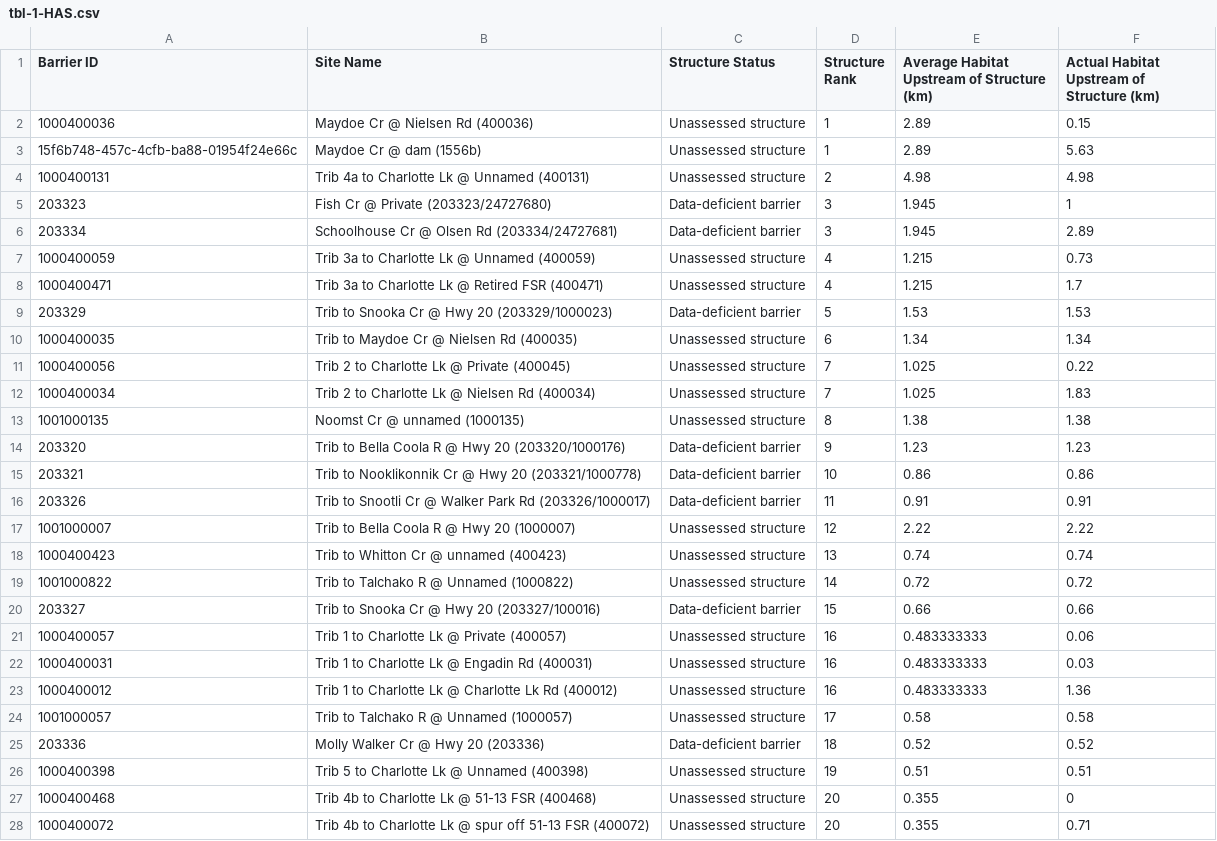
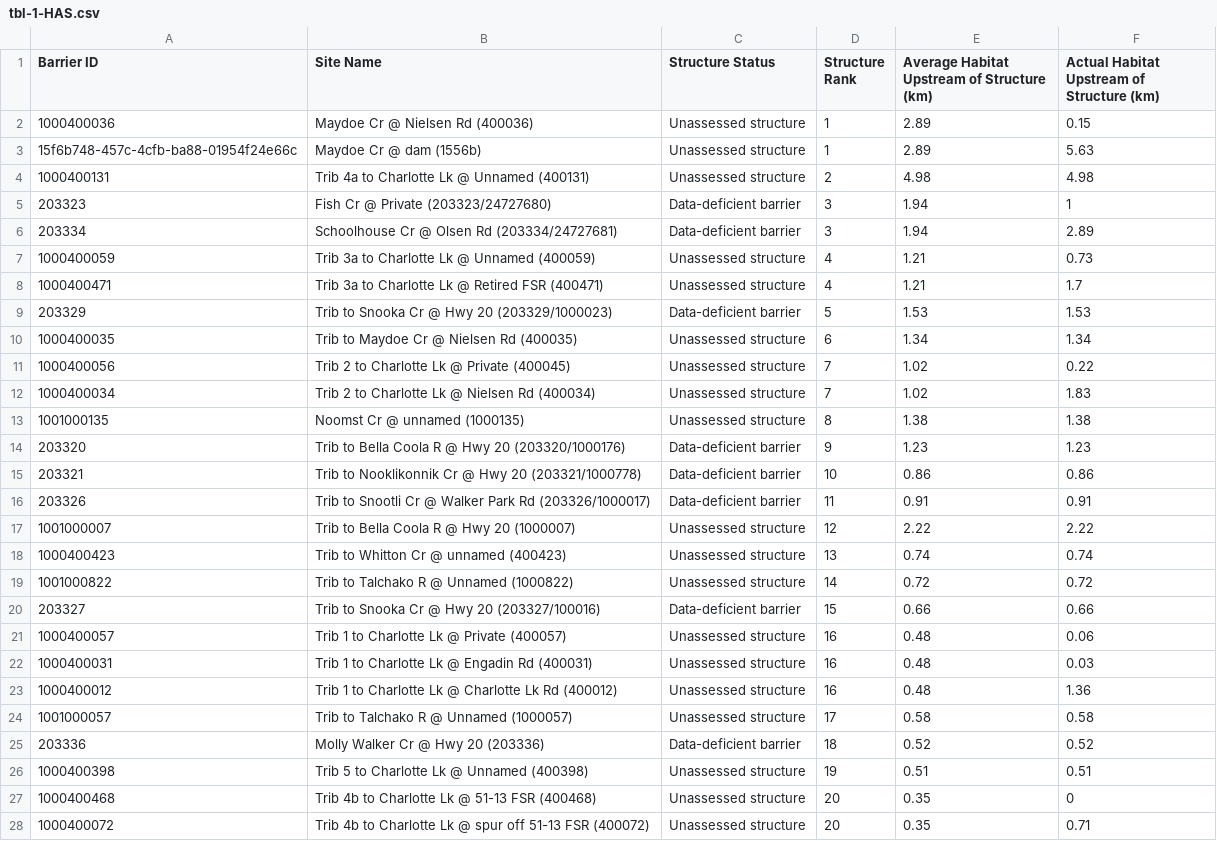
Before and after one commit to Canadian-Wildlife-Federation/Nuxalk-online-wcrp, a CSV file: content/tracking-tables/tbl-1-HAS.csv, drawn as a sheet.

```diff
--- a/content/tracking-tables/tbl-1-HAS.csv
+++ b/content/tracking-tables/tbl-1-HAS.csv
@@ -4,10 +4,10 @@
 1000400131,Trib 4a to Charlotte Lk @ Unnamed (400131),Unassessed structure,2,4.98,4.98
-203323,Fish Cr @ Private (203323/24727680),Data-deficient barrier,3,1.945,1
-203334,Schoolhouse Cr @ Olsen Rd (203334/24727681),Data-deficient barrier,3,1.945,2.89
-1000400059,Trib 3a to Charlotte Lk @ Unnamed (400059),Unassessed structure,4,1.215,0.73
-1000400471,Trib 3a to Charlotte Lk @ Retired FSR (400471),Unassessed structure,4,1.215,1.7
+203323,Fish Cr @ Private (203323/24727680),Data-deficient barrier,3,1.94,1
+203334,Schoolhouse Cr @ Olsen Rd (203334/24727681),Data-deficient barrier,3,1.94,2.89
+1000400059,Trib 3a to Charlotte Lk @ Unnamed (400059),Unassessed structure,4,1.21,0.73
+1000400471,Trib 3a to Charlotte Lk @ Retired FSR (400471),Unassessed structure,4,1.21,1.7
 203329,Trib to Snooka Cr @ Hwy 20 (203329/1000023),Data-deficient barrier,5,1.53,1.53
 1000400035,Trib to Maydoe Cr @ Nielsen Rd (400035),Unassessed structure,6,1.34,1.34
-1000400056,Trib 2 to Charlotte Lk @ Private (400045),Unassessed structure,7,1.025,0.22
-1000400034,Trib 2 to Charlotte Lk @ Nielsen Rd (400034),Unassessed structure,7,1.025,1.83
+1000400056,Trib 2 to Charlotte Lk @ Private (400045),Unassessed structure,7,1.02,0.22
+1000400034,Trib 2 to Charlotte Lk @ Nielsen Rd (400034),Unassessed structure,7,1.02,1.83
 1001000135,Noomst Cr @ unnamed (1000135),Unassessed structure,8,1.38,1.38
@@ -20,5 +20,5 @@
 203327,Trib to Snooka Cr @ Hwy 20 (203327/100016),Data-deficient barrier,15,0.66,0.66
-1000400057,Trib 1 to Charlotte Lk @ Private (400057),Unassessed structure,16,0.483333333,0.06
-1000400031,Trib 1 to Charlotte Lk @ Engadin Rd (400031),Unassessed structure,16,0.483333333,0.03
-1000400012,Trib 1 to Charlotte Lk @ Charlotte Lk Rd (400012),Unassessed structure,16,0.483333333,1.36
+1000400057,Trib 1 to Charlotte Lk @ Private (400057),Unassessed structure,16,0.48,0.06
+1000400031,Trib 1 to Charlotte Lk @ Engadin Rd (400031),Unassessed structure,16,0.48,0.03
+1000400012,Trib 1 to Charlotte Lk @ Charlotte Lk Rd (400012),Unassessed structure,16,0.48,1.36
 1001000057,Trib to Talchako R @ Unnamed (1000057),Unassessed structure,17,0.58,0.58
@@ -26,3 +26,3 @@
 1000400398,Trib 5 to Charlotte Lk @ Unnamed (400398),Unassessed structure,19,0.51,0.51
-1000400468,Trib 4b to Charlotte Lk @ 51-13 FSR (400468),Unassessed structure,20,0.355,0
-1000400072,Trib 4b to Charlotte Lk @ spur off 51-13 FSR (400072),Unassessed structure,20,0.355,0.71
+1000400468,Trib 4b to Charlotte Lk @ 51-13 FSR (400468),Unassessed structure,20,0.35,0
+1000400072,Trib 4b to Charlotte Lk @ spur off 51-13 FSR (400072),Unassessed structure,20,0.35,0.71
```
Also changed, not shown: 9 other files.
